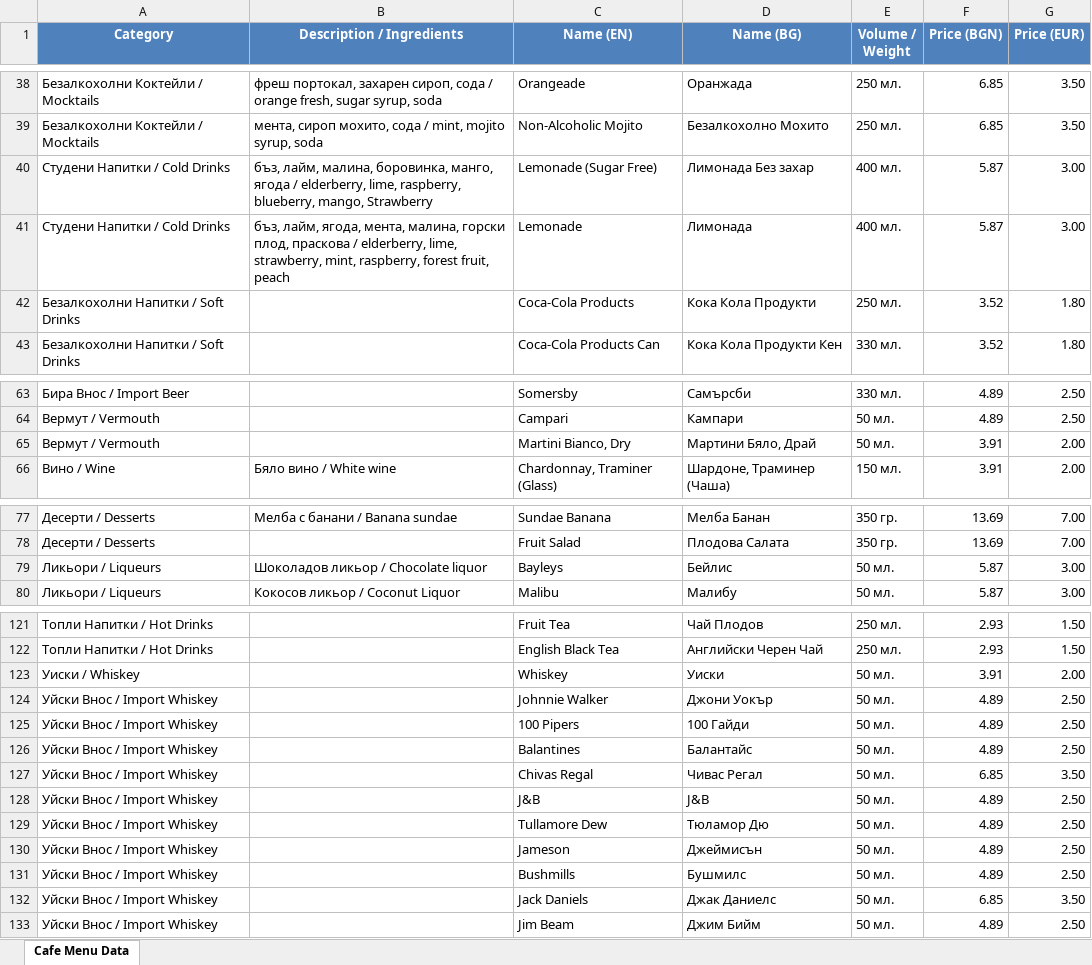
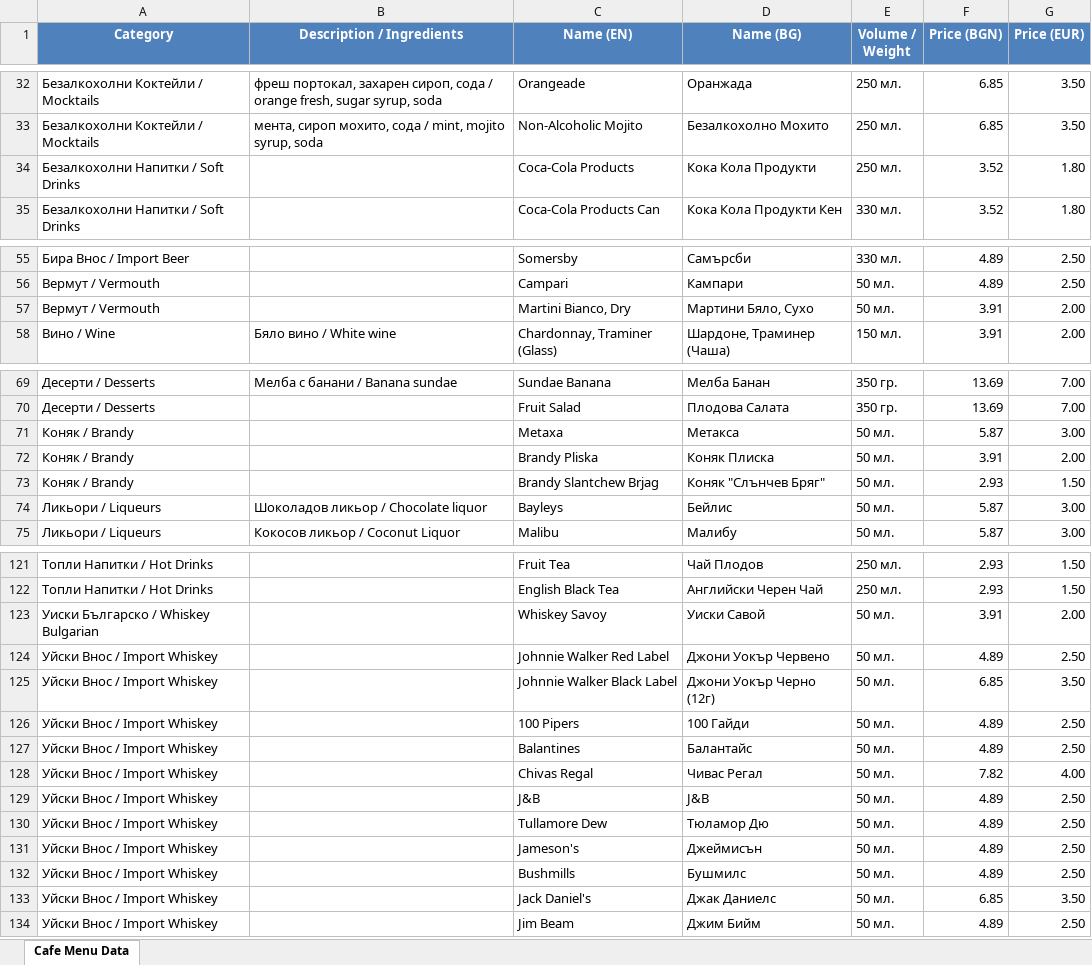
Before and after one commit to UnnamedFigr/cafe-kris-menu, an Excel workbook: Cafe_Menu_Data_updated.xlsx, sheet Cafe Menu Data, drawn as a sheet; only a part is shown, gaps mark what is left out; values as stored, in another font and other column widths than the file's, no borders; removed rows and columns are numbered as before the commit, all else as after; the diff covers the shown part only; the diff names each change by its address in the sheet, - before the commit and + after, or states it on an @@ line.

Commit message:
price, script and categories update

```diff
--- a/Cafe_Menu_Data_updated.xlsx (sheet Cafe Menu Data)
+++ b/Cafe_Menu_Data_updated.xlsx (sheet Cafe Menu Data)
@@ row 40 moved to row 87: Студени Напитки / Cold Drinks @@
-row 41: Студени Напитки / Cold Drinks | бъз, лайм, ягода, мента, малина, горски плод, праскова / elderberry, lime, strawberry, mint, raspberry, forest fruit, peach | Lemonade | Лимонада | 400 мл. | 5.87 | 3.00
-D57 (Name (BG)): Мартини Бяло, Драй
+D57 (Name (BG)): Мартини Бяло, Сухо
+row 71: Коняк / Brandy |  | Metaxa | Метакса | 50 мл. | 5.87 | 3.00
+row 72: Коняк / Brandy |  | Brandy Pliska | Коняк Плиска | 50 мл. | 3.91 | 2.00
+row 73: Коняк / Brandy |  | Brandy Slantchew Brjag | Коняк "Слънчев Бряг" | 50 мл. | 2.93 | 1.50
-A123 (Category): Уиски / Whiskey
+A123 (Category): Уиски Българско / Whiskey Bulgarian
-C123 (Name (EN)): Whiskey
+C123 (Name (EN)): Whiskey Savoy
-D123 (Name (BG)): Уиски
+D123 (Name (BG)): Уиски Савой
-C124 (Name (EN)): Johnnie Walker
+C124 (Name (EN)): Johnnie Walker Red Label
-D124 (Name (BG)): Джони Уокър
+D124 (Name (BG)): Джони Уокър Червено
+row 125: Уйски Внос / Import Whiskey |  | Johnnie Walker Black Label | Джони Уокър Черно (12г) | 50 мл. | 6.85 | 3.50
-F128 (Price (BGN)): 6.85
+F128 (Price (BGN)): 7.82
-G128 (Price (EUR)): 3.50
+G128 (Price (EUR)): 4.00
-C131 (Name (EN)): Jameson
+C131 (Name (EN)): Jameson's
-C133 (Name (EN)): Jack Daniels
+C133 (Name (EN)): Jack Daniel's
```
Also changed, not shown: 7 added rows, 9 removed rows and 2 edited cells elsewhere in this sheet, formulas that keep their value, 2 other files.
